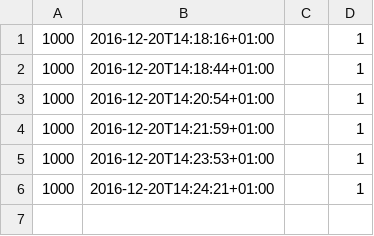
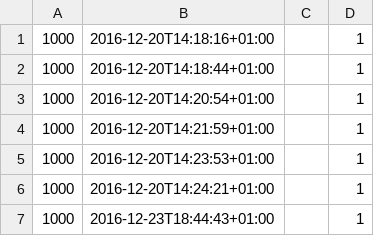
Before and after one commit to DesignTechAcademie/FabAccess, a CSV file: Datas/Frequentation.csv, drawn as a sheet; the diff names each change by its address in the sheet, - before the commit and + after, or states it on an @@ line.

```diff
--- a/Datas/Frequentation.csv
+++ b/Datas/Frequentation.csv
+row 7: 1000 | 2016-12-23T18:44:43+01:00 |  | 1
```
Also changed, not shown: 4 other files.
